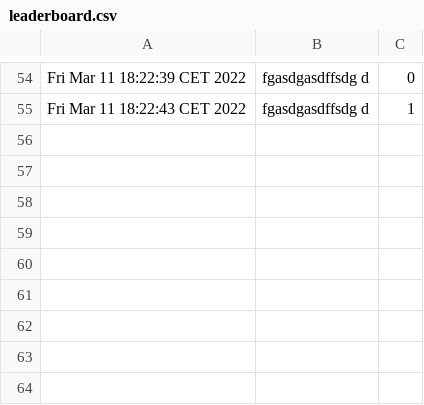
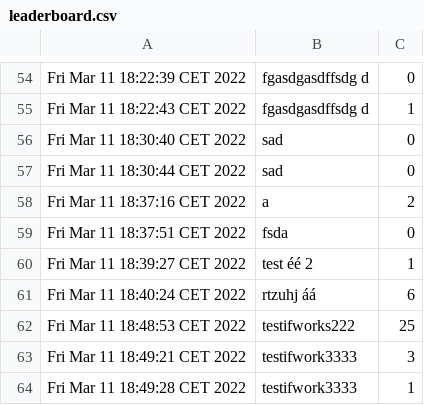
Before and after one commit to Marpond/snake_game, a CSV file: src/main/java/snake/snake_game/leaderboard.csv, drawn as a sheet; only a part is shown, gaps mark what is left out; the diff names each change by its address in the sheet, - before the commit and + after, or states it on an @@ line.

```diff
--- a/src/main/java/snake/snake_game/leaderboard.csv
+++ b/src/main/java/snake/snake_game/leaderboard.csv
+row 56: Fri Mar 11 18:30:40 CET 2022 | sad | 0
+row 57: Fri Mar 11 18:30:44 CET 2022 | sad | 0
+row 58: Fri Mar 11 18:37:16 CET 2022 | a | 2
+row 59: Fri Mar 11 18:37:51 CET 2022 | fsda | 0
+row 60: Fri Mar 11 18:39:27 CET 2022 | test éé 2 | 1
+row 61: Fri Mar 11 18:40:24 CET 2022 | rtzuhj áá | 6
+row 62: Fri Mar 11 18:48:53 CET 2022 | testifworks222 | 25
+row 63: Fri Mar 11 18:49:21 CET 2022 | testifwork3333 | 3
+row 64: Fri Mar 11 18:49:28 CET 2022 | testifwork3333 | 1
```
Also changed, not shown: 11 other files.
